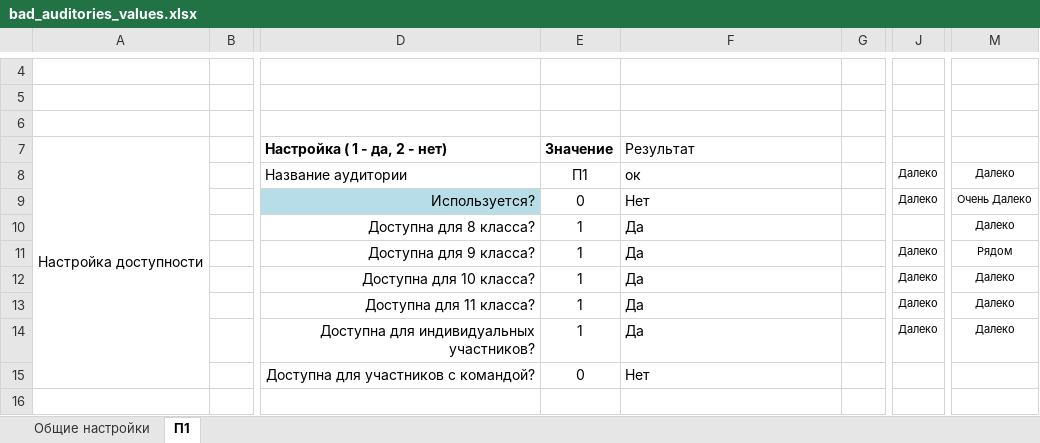
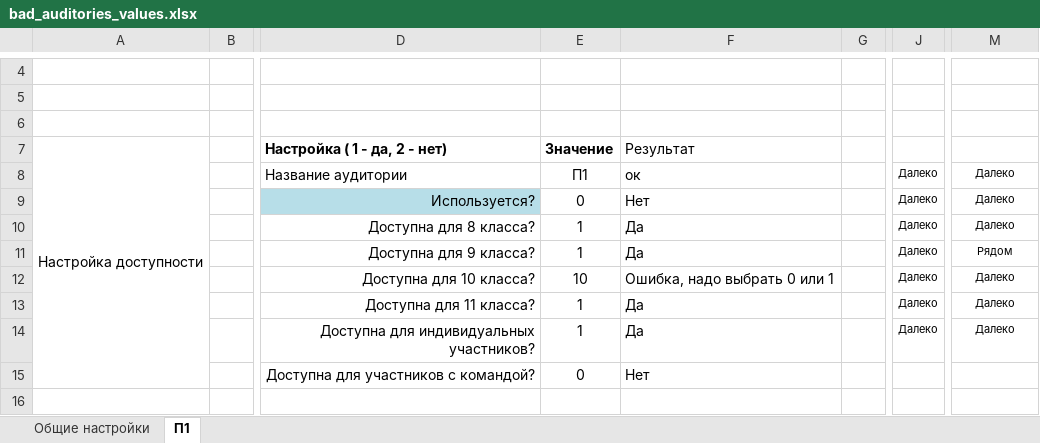
Before and after one commit to ferrine/OC16, an Excel workbook: exceltestdata/bad_auditories_values.xlsx, sheet П1, drawn as a sheet; only a part is shown, gaps mark what is left out; values as stored, in another font and other column widths than the file's, no borders; conditional formats not drawn; the diff names each change by its address in the sheet, - before the commit and + after, or states it on an @@ line.

```diff
--- a/exceltestdata/bad_auditories_values.xlsx (sheet П1)
+++ b/exceltestdata/bad_auditories_values.xlsx (sheet П1)
-M9: Очень Далеко
+M9: Далеко
-J10: (empty)
+J10: Далеко
-E12: 1
+E12: 10
-F12: Да
+F12: Ошибка, надо выбрать 0 или 1
```
Also changed, not shown: 4 other files.
